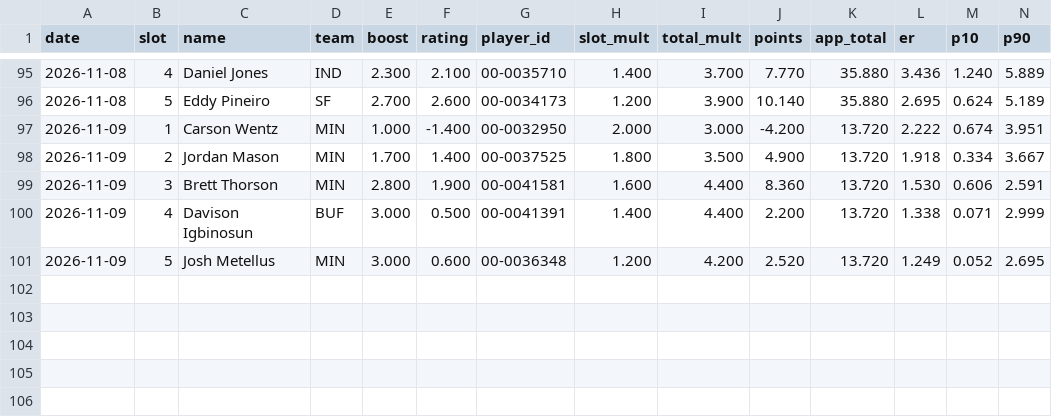
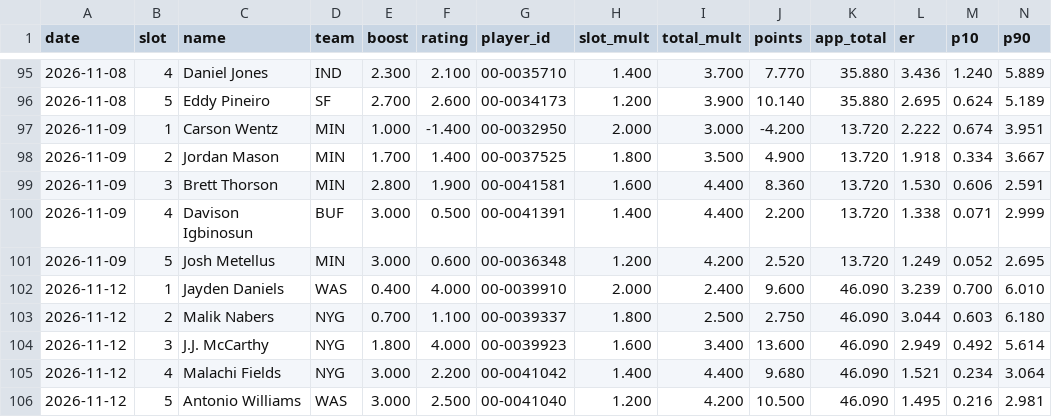
Before and after one commit to hmaxeden-hue/RealNFLDraft, a CSV file: data/history/drafts.csv, drawn as a sheet; only a part is shown, gaps mark what is left out; rows hold the shown columns only; the diff names each change by its address in the sheet, - before the commit and + after, or states it on an @@ line.

```diff
--- a/data/history/drafts.csv
+++ b/data/history/drafts.csv
+row 102: 2026-11-12 | 1 | Jayden Daniels | WAS | 0.400 | 4.000 | 00-0039910 | 2.000 | 2.400 | 9.600 | 46.090 | 3.239 | 0.700 | 6.010
+row 103: 2026-11-12 | 2 | Malik Nabers | NYG | 0.700 | 1.100 | 00-0039337 | 1.800 | 2.500 | 2.750 | 46.090 | 3.044 | 0.603 | 6.180
+row 104: 2026-11-12 | 3 | J.J. McCarthy | NYG | 1.800 | 4.000 | 00-0039923 | 1.600 | 3.400 | 13.600 | 46.090 | 2.949 | 0.492 | 5.614
+row 105: 2026-11-12 | 4 | Malachi Fields | NYG | 3.000 | 2.200 | 00-0041042 | 1.400 | 4.400 | 9.680 | 46.090 | 1.521 | 0.234 | 3.064
+row 106: 2026-11-12 | 5 | Antonio Williams | WAS | 3.000 | 2.500 | 00-0041040 | 1.200 | 4.200 | 10.500 | 46.090 | 1.495 | 0.216 | 2.981
```
Also changed, not shown: data/history/rating_cutoffs.csv, data/history/ratings.csv, 7 other files.
